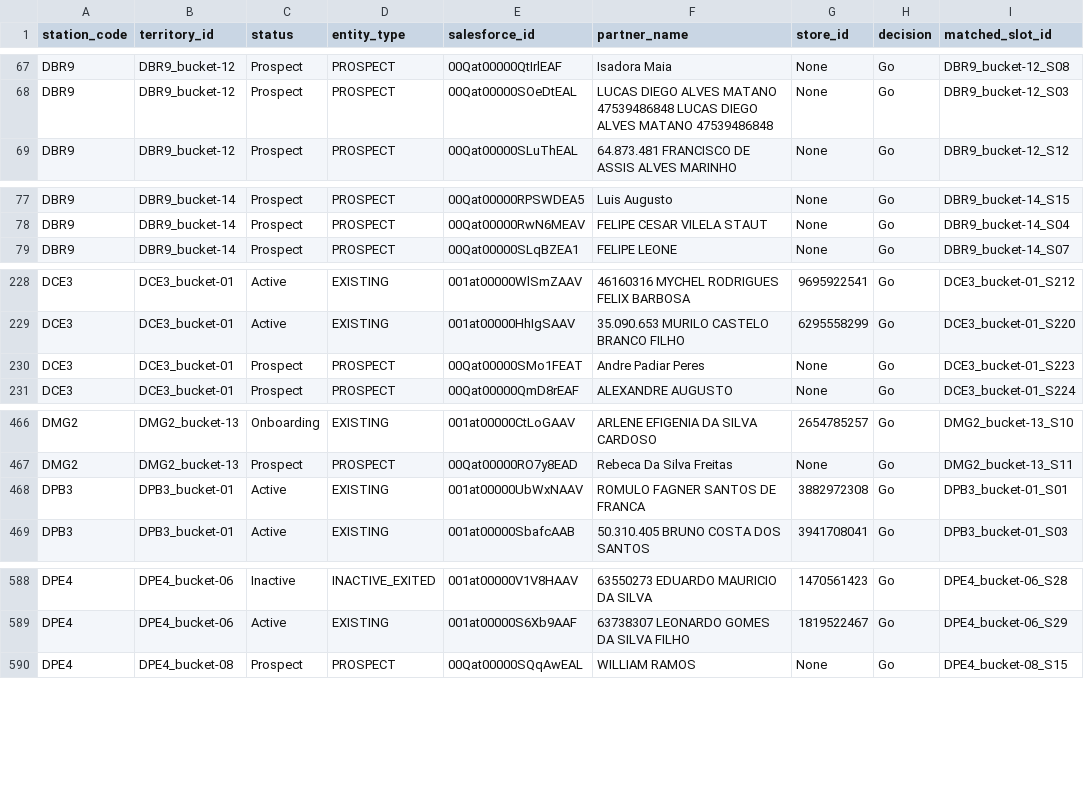
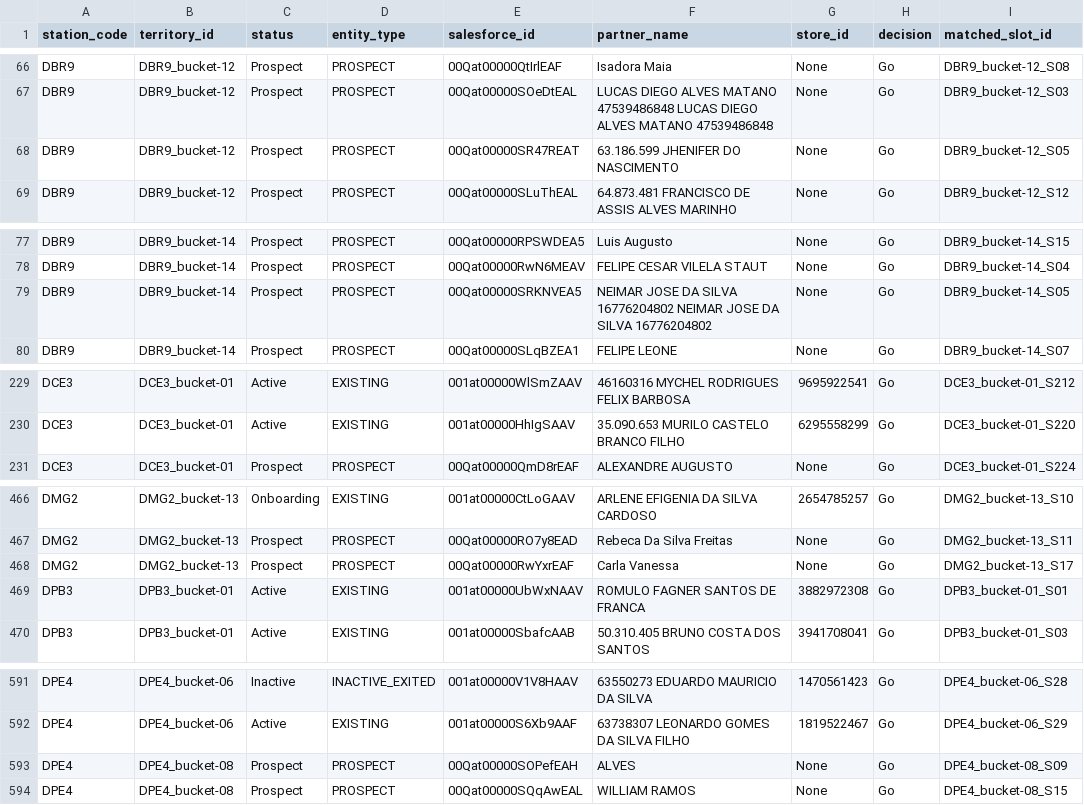
Before and after one commit to joaovidaamazonlog/atlas, a CSV file: output_data/PARTNERS_PER_DS_BUCKET.csv, drawn as a sheet; only a part is shown, gaps mark what is left out; removed rows and columns are numbered as before the commit, all else as after; the diff covers the shown part only; the diff names each change by its address in the sheet, - before the commit and + after, or states it on an @@ line.

```diff
--- a/output_data/PARTNERS_PER_DS_BUCKET.csv
+++ b/output_data/PARTNERS_PER_DS_BUCKET.csv
+row 68: DBR9 | DBR9_bucket-12 | Prospect | PROSPECT | 00Qat00000SR47REAT | 63.186.599 JHENIFER DO NASCIMENTO | None | Go | DBR9_bucket-12_S05
+row 79: DBR9 | DBR9_bucket-14 | Prospect | PROSPECT | 00Qat00000SRKNVEA5 | NEIMAR JOSE DA SILVA 16776204802 NEIMAR JOSE DA SILVA 16776204802 | None | Go | DBR9_bucket-14_S05
-row 230: DCE3 | DCE3_bucket-01 | Prospect | PROSPECT | 00Qat00000SMo1FEAT | Andre Padiar Peres | None | Go | DCE3_bucket-01_S223
+row 468: DMG2 | DMG2_bucket-13 | Prospect | PROSPECT | 00Qat00000RwYxrEAF | Carla Vanessa | None | Go | DMG2_bucket-13_S17
+row 593: DPE4 | DPE4_bucket-08 | Prospect | PROSPECT | 00Qat00000SOPefEAH | ALVES | None | Go | DPE4_bucket-08_S09
```
Also changed, not shown: 11 added rows, 2 removed rows and 7 edited cells elsewhere in this file, output_data/webleads_evaluated.csv, 16 other files.
